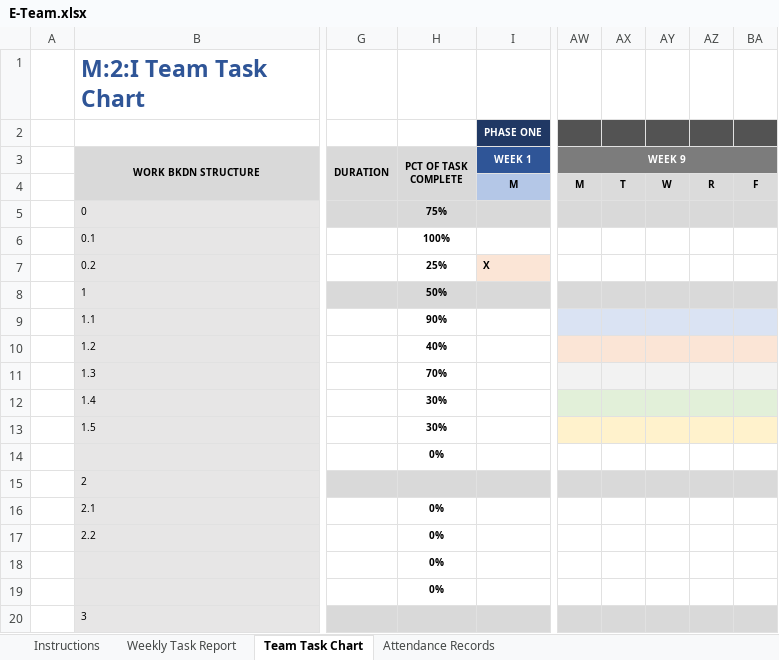
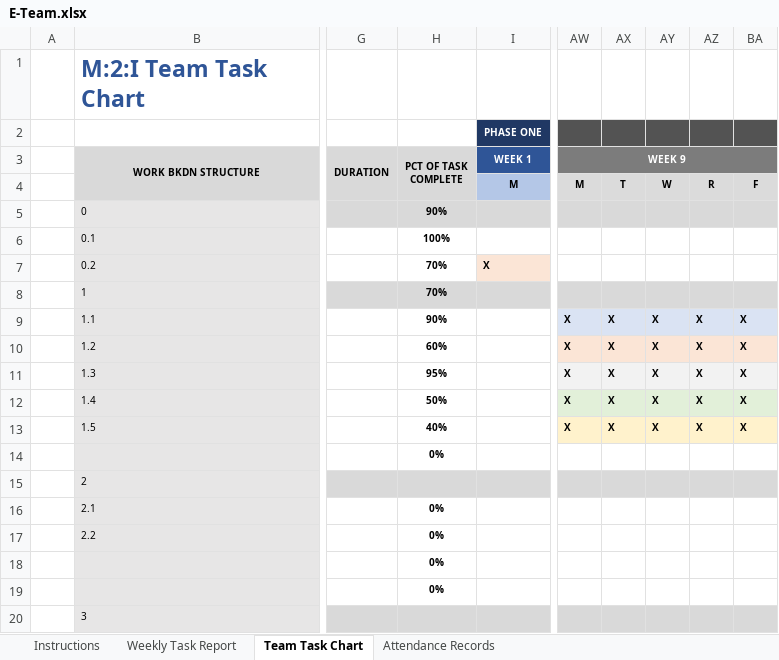
Before and after one commit to m2i/MAVRIC-General, an Excel workbook: Weekly Reports/E-Team.xlsx, sheet Team Task Chart, drawn as a sheet; only a part is shown, gaps mark what is left out; values as stored, in another font and other column widths than the file's, no borders; conditional formats not drawn; the diff names each change by its address in the sheet, - before the commit and + after, or states it on an @@ line.

Commit message:
Week 9 report for E-Team

```diff
--- a/Weekly Reports/E-Team.xlsx (sheet Team Task Chart)
+++ b/Weekly Reports/E-Team.xlsx (sheet Team Task Chart)
-H5 (PCT OF TASK COMPLETE): 75%
+H5 (PCT OF TASK COMPLETE): 90%
-H7 (PCT OF TASK COMPLETE): 25%
+H7 (PCT OF TASK COMPLETE): 70%
-H8 (PCT OF TASK COMPLETE): 50%
+H8 (PCT OF TASK COMPLETE): 70%
-AW9:AW13 (WEEK 9): (empty)
+AW9:AW13 (WEEK 9): X
-AX9:AX13: (empty)
+AX9:AX13: X
-AY9:AY13: (empty)
+AY9:AY13: X
-AZ9:AZ13: (empty)
+AZ9:AZ13: X
-BA9:BA13: (empty)
+BA9:BA13: X
-H10 (PCT OF TASK COMPLETE): 40%
+H10 (PCT OF TASK COMPLETE): 60%
-H11 (PCT OF TASK COMPLETE): 70%
+H11 (PCT OF TASK COMPLETE): 95%
-H12 (PCT OF TASK COMPLETE): 30%
+H12 (PCT OF TASK COMPLETE): 50%
-H13 (PCT OF TASK COMPLETE): 30%
+H13 (PCT OF TASK COMPLETE): 40%
```
Also changed, not shown: sheet Attendance Records, sheet Weekly Task Report.
